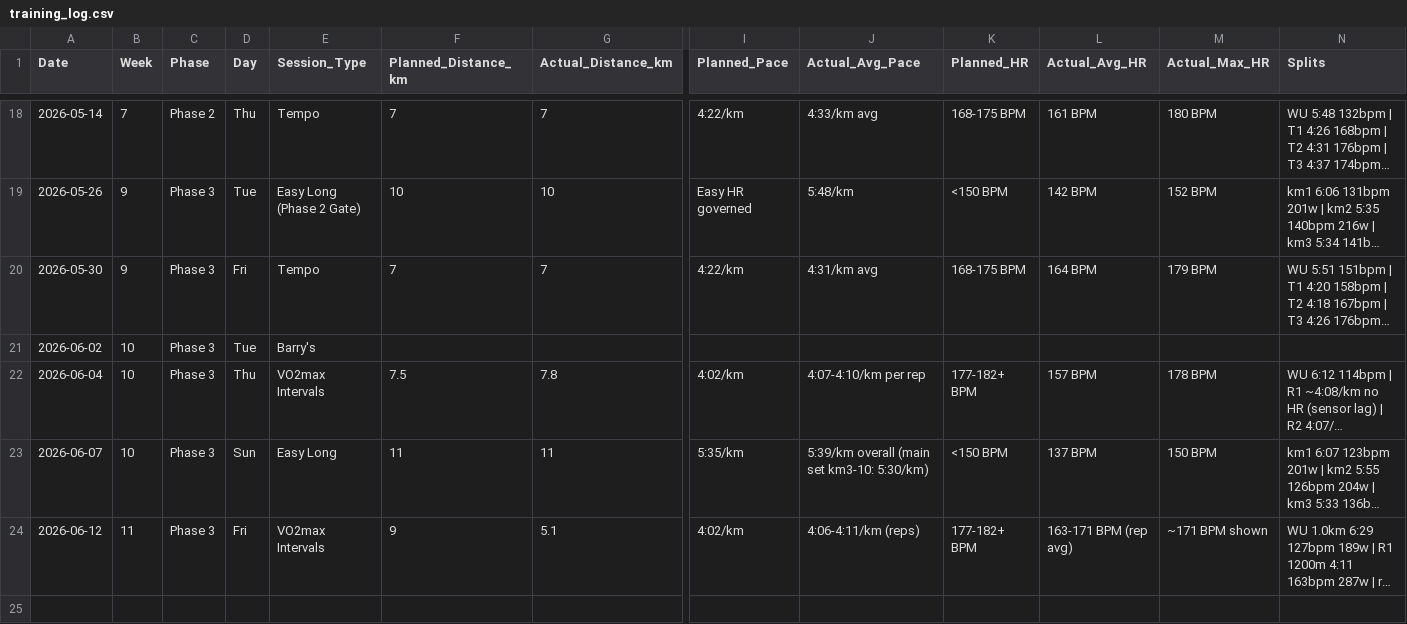
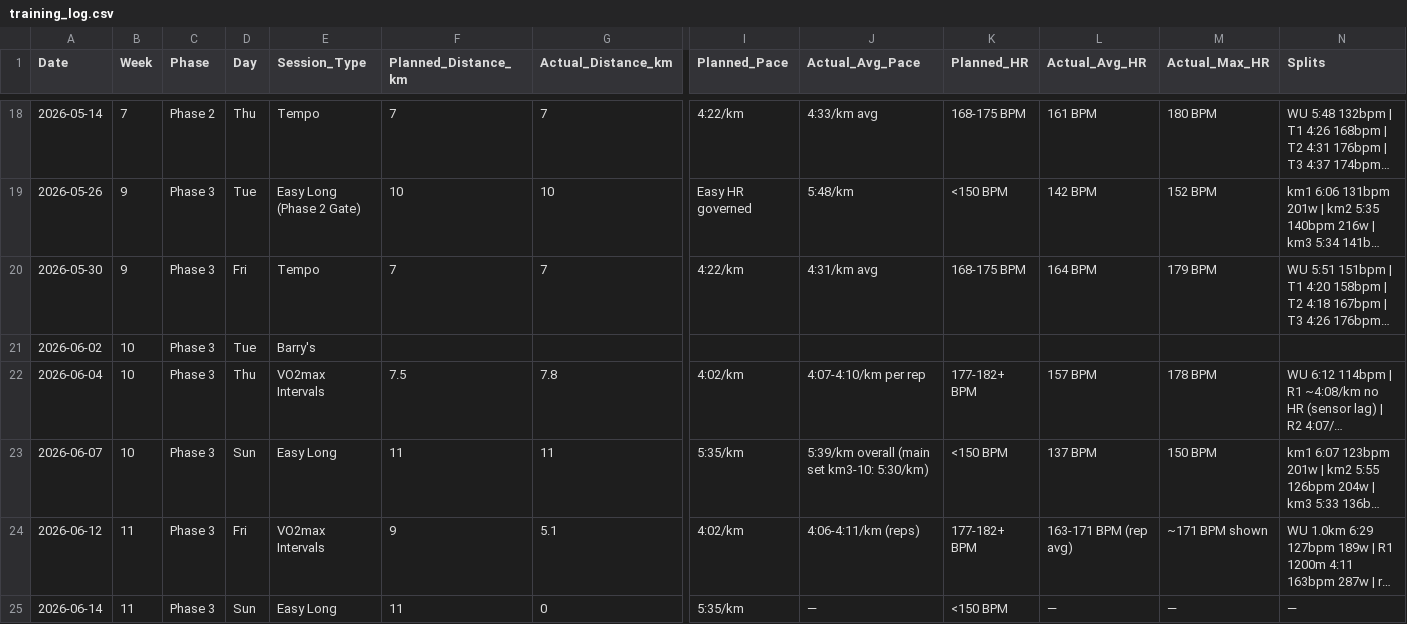
Before and after one commit to TheKishPatel/running, a CSV file: Sub20_Summer2026/training_log.csv, drawn as a sheet; only a part is shown, gaps mark what is left out; long unchanged cells end in …; rows hold the shown columns only; the diff names each change by its address in the sheet, - before the commit and + after, or states it on an @@ line.

```diff
--- a/Sub20_Summer2026/training_log.csv
+++ b/Sub20_Summer2026/training_log.csv
+row 25: 2026-06-14 | 11 | Phase 3 | Sun | Easy Long | 11 | 0 | 5:35/km | — | <150 BPM | — | — | —
```
Also changed, not shown: 3 other files.
